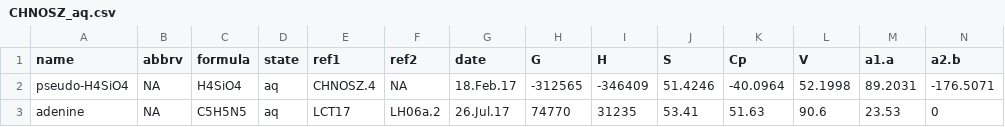
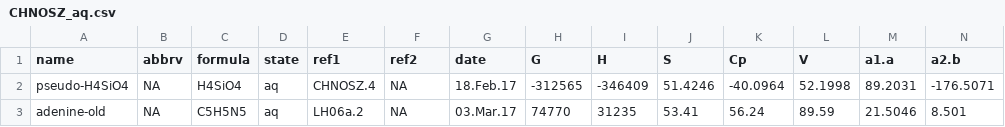
Before and after one commit to rforge/chnosz, a CSV file: pkg/CHNOSZ/inst/extdata/OBIGT/CHNOSZ_aq.csv, drawn as a sheet; only a part is shown; removed rows and columns are numbered as before the commit, all else as after; rows hold the shown columns only; the diff names each change by its address in the sheet, - before the commit and + after, or states it on an @@ line.

```diff
--- a/pkg/CHNOSZ/inst/extdata/OBIGT/CHNOSZ_aq.csv
+++ b/pkg/CHNOSZ/inst/extdata/OBIGT/CHNOSZ_aq.csv
-row 3: adenine | NA | C5H5N5 | aq | LCT17 | LH06a.2 | 26.Jul.17 | 74770 | 31235 | 53.41 | 51.63 | 90.6 | 23.53 | 0
+row 3: adenine-old | NA | C5H5N5 | aq | LH06a.2 | NA | 03.Mar.17 | 74770 | 31235 | 53.41 | 56.24 | 89.59 | 21.5046 | 8.501
```
Also changed, not shown: pkg/CHNOSZ/data/refs.csv, 8 other files.
